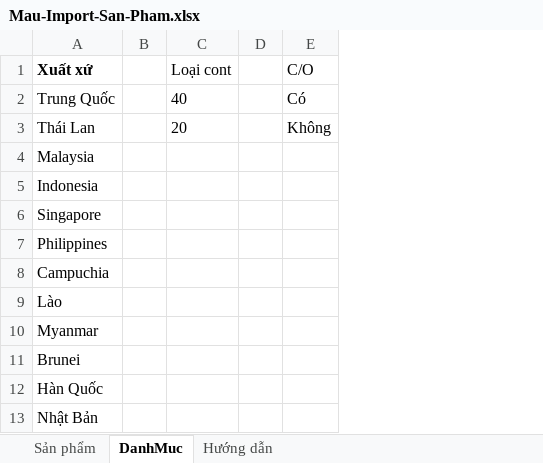
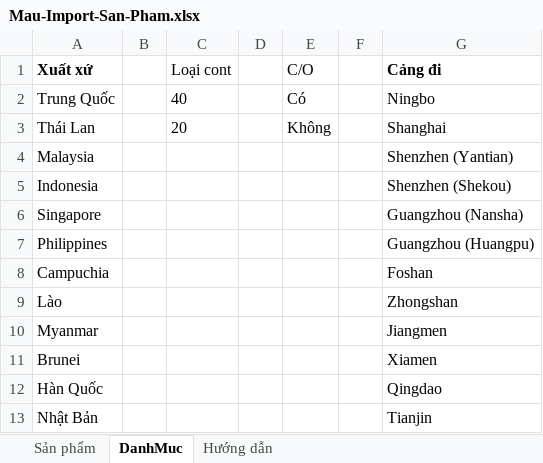
Before and after one commit to rin1947/tools, an Excel workbook: tools/landed-cost/Mau-Import-San-Pham.xlsx, sheet DanhMuc, drawn as a sheet; only a part is shown; values as stored, in another font and other column widths than the file's, no borders; the diff names each change by its address in the sheet, - before the commit and + after, or states it on an @@ line.

```diff
--- a/tools/landed-cost/Mau-Import-San-Pham.xlsx (sheet DanhMuc)
+++ b/tools/landed-cost/Mau-Import-San-Pham.xlsx (sheet DanhMuc)
+column F, empty
+column G (Cảng đi), rows 2-13: Ningbo | Shanghai | Shenzhen (Yantian) | Shenzhen (Shekou) | Guangzhou (Nansha) | Guangzhou (Huangpu) | Foshan | Zhongshan | Jiangmen | Xiamen | Qingdao | Tianjin
```
Also changed, not shown: sheet Sản phẩm, sheet Hướng dẫn, 6 other files.
